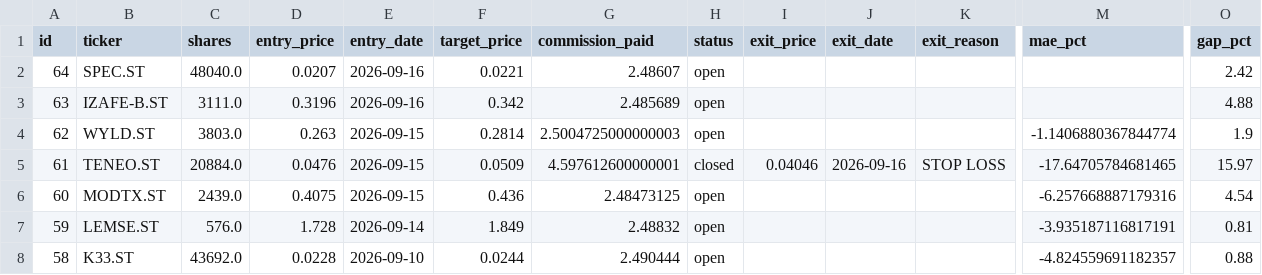
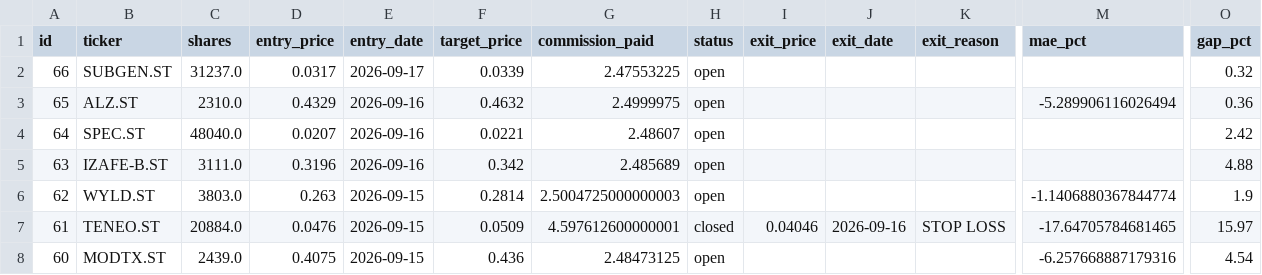
Before and after one commit to benjaminneilan16/small-cap, a CSV file: reports/positions.csv, drawn as a sheet; only a part is shown, gaps mark what is left out; the shorter side is filled out with more unchanged rows; rows hold the shown columns only; the diff names each change by its address in the sheet, - before the commit and + after, or states it on an @@ line.

```diff
--- a/reports/positions.csv
+++ b/reports/positions.csv
+row 2: 66 | SUBGEN.ST | 31237.0 | 0.0317 | 2026-09-17 | 0.0339 | 2.47553225 | open |  |  |  |  | 0.32
+row 3: 65 | ALZ.ST | 2310.0 | 0.4329 | 2026-09-16 | 0.4632 | 2.4999975 | open |  |  |  | -5.289906116026494 | 0.36
```
Also changed, not shown: reports/orders.csv, 2 other files.
